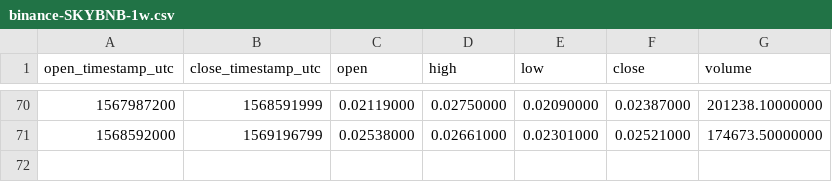
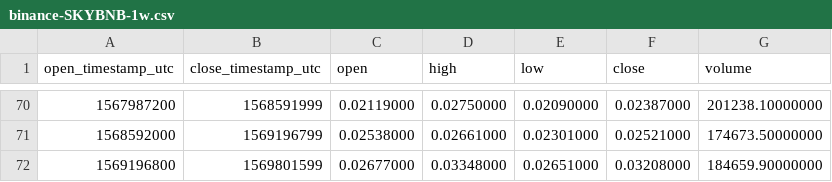
Before and after one commit to cryptobigbro/binance-SKYBNB, a CSV file: binance-SKYBNB-1w.csv, drawn as a sheet; only a part is shown, gaps mark what is left out.

```diff
--- a/binance-SKYBNB-1w.csv
+++ b/binance-SKYBNB-1w.csv
@@ -71 +71,2 @@ open_timestamp_utc,close_timestamp_utc,open,high,low,close,volume
 1568592000,1569196799,0.02538000,0.02661000,0.02301000,0.02521000,174673.50000000
+1569196800,1569801599,0.02677000,0.03348000,0.02651000,0.03208000,184659.90000000
```
Also changed, not shown: binance-SKYBNB-1d.csv, binance-SKYBNB-1h.csv.
